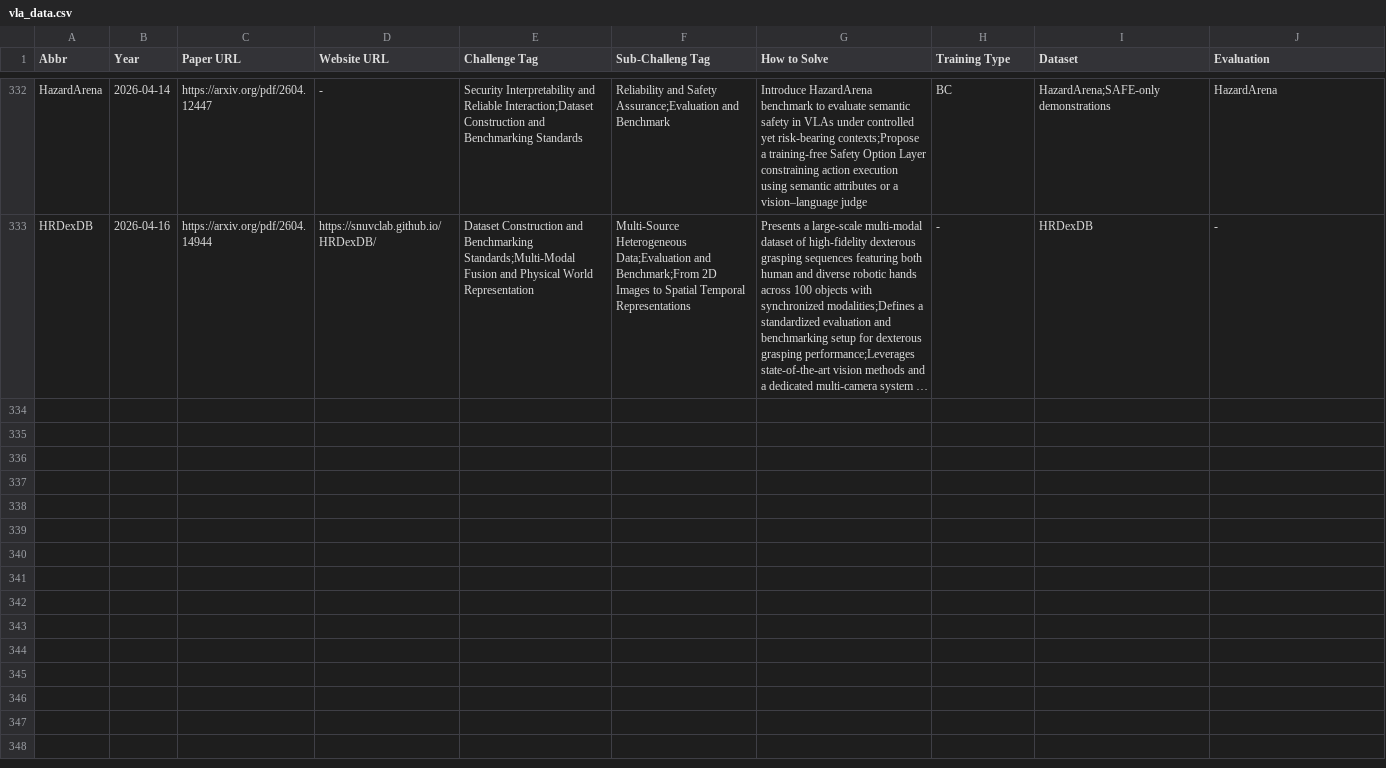
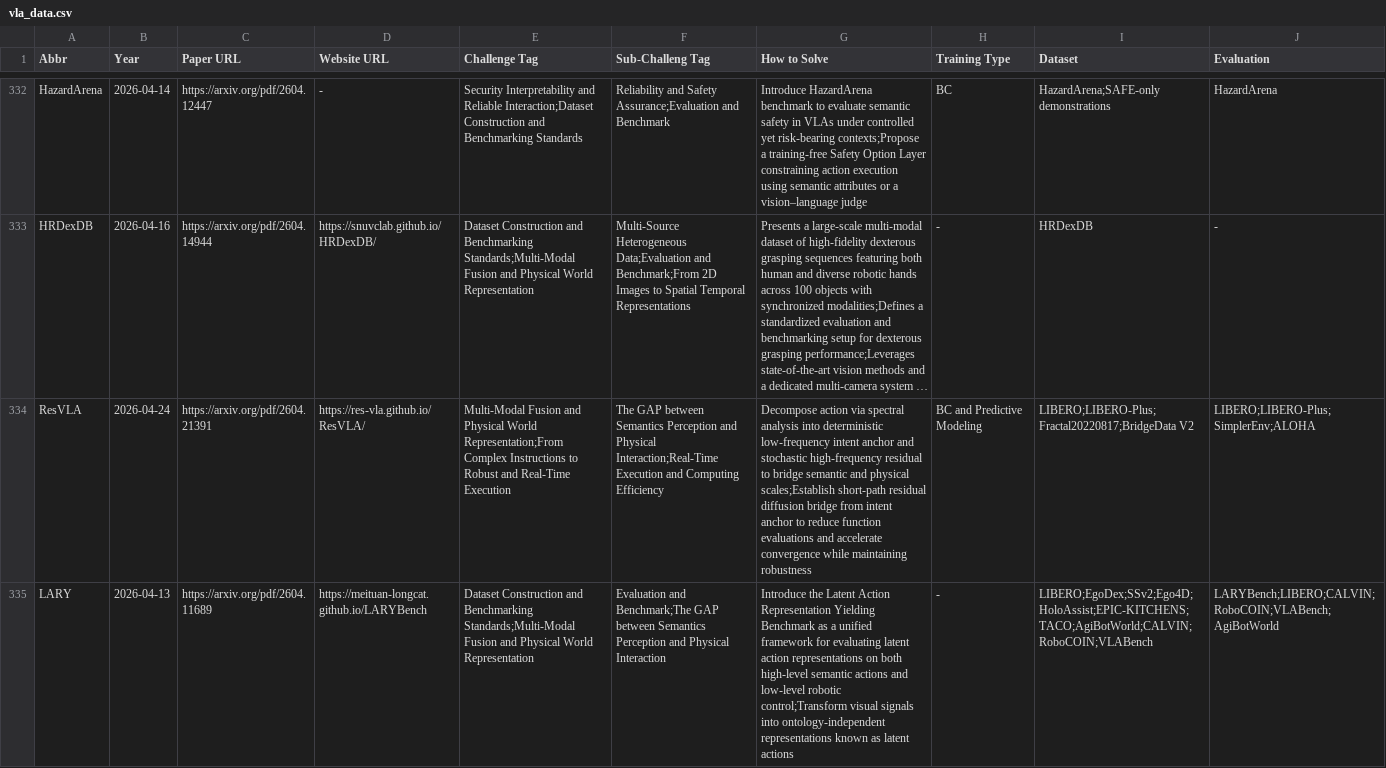
Before and after one commit to SuyuZ1/VLA-Survey-Anatomy, a CSV file: data/vla_data.csv, drawn as a sheet; only a part is shown, gaps mark what is left out; long unchanged cells end in …; the diff covers the shown part only; the diff names each change by its address in the sheet, - before the commit and + after, or states it on an @@ line.

```diff
--- a/data/vla_data.csv
+++ b/data/vla_data.csv
+row 334: ResVLA | 2026-04-24 | https://arxiv.org/pdf/2604.21391 | https://res-vla.github.io/ResVLA/ | Multi-Modal Fusion and Physical World Representation;From Complex Instructions to Robust and Real-Time Execution | The GAP between Semantics Perception and Physical Interaction;Real-Time Execution and Computing Efficiency | Decompose action via spectral analysis into deterministic low-frequency intent anchor and stochastic high-frequency residual to bridge semantic and physical scales;Establish short-path residual diffusion bridge from intent anchor to reduce function evaluations and accelerate convergence while maintaining robustness | BC and Predictive Modeling | LIBERO;LIBERO-Plus;Fractal20220817;BridgeData V2 | LIBERO;LIBERO-Plus;SimplerEnv;ALOHA
+row 335: LARY | 2026-04-13 | https://arxiv.org/pdf/2604.11689 | https://meituan-longcat.github.io/LARYBench | Dataset Construction and Benchmarking Standards;Multi-Modal Fusion and Physical World Representation | Evaluation and Benchmark;The GAP between Semantics Perception and Physical Interaction | Introduce the Latent Action Representation Yielding Benchmark as a unified framework for evaluating latent action representations on both high-level semantic actions and low-level robotic control;Transform visual signals into ontology-independent representations known as latent actions | - | LIBERO;EgoDex;SSv2;Ego4D;HoloAssist;EPIC-KITCHENS;TACO;AgiBotWorld;CALVIN;RoboCOIN;VLABench | LARYBench;LIBERO;CALVIN;RoboCOIN;VLABench;AgiBotWorld
```
Also changed, not shown: 2 added rows elsewhere in this file, data/latest.csv.
